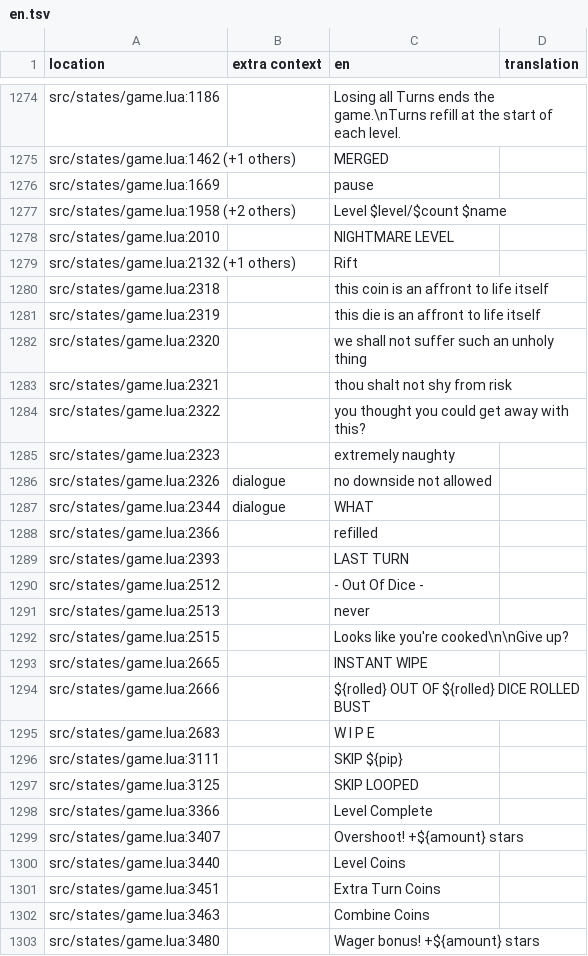
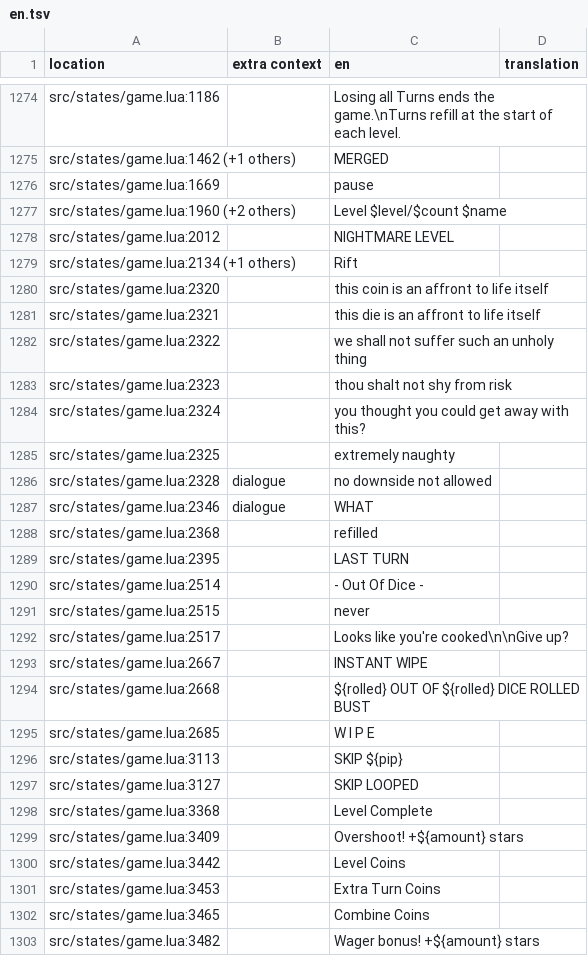
Before and after one commit to 1bardesign/dhne-translation, a TSV file: en.tsv, drawn as a sheet; only a part is shown, gaps mark what is left out; the diff covers the shown part only.

```diff
--- a/en.tsv
+++ b/en.tsv
@@ -1276,28 +1276,28 @@ src/states/game.lua:1462 (+1 others)		MERGED
 src/states/game.lua:1669		pause	
-src/states/game.lua:1958 (+2 others)		Level $level/$count $name	
-src/states/game.lua:2010		NIGHTMARE LEVEL	
-src/states/game.lua:2132 (+1 others)		Rift	
-src/states/game.lua:2318		this coin is an affront to life itself	
-src/states/game.lua:2319		this die is an affront to life itself	
-src/states/game.lua:2320		we shall not suffer such an unholy thing	
-src/states/game.lua:2321		thou shalt not shy from risk	
-src/states/game.lua:2322		you thought you could get away with this?	
-src/states/game.lua:2323		extremely naughty	
-src/states/game.lua:2326	dialogue	no downside not allowed	
-src/states/game.lua:2344	dialogue	WHAT	
-src/states/game.lua:2366		refilled	
-src/states/game.lua:2393		LAST TURN	
-src/states/game.lua:2512		- Out Of Dice -	
-src/states/game.lua:2513		never	
-src/states/game.lua:2515		Looks like you're cooked\n\nGive up?	
-src/states/game.lua:2665		INSTANT WIPE	
-src/states/game.lua:2666		${rolled} OUT OF ${rolled} DICE ROLLED BUST	
-src/states/game.lua:2683		W I P E	
-src/states/game.lua:3111		SKIP ${pip}	
-src/states/game.lua:3125		SKIP LOOPED	
-src/states/game.lua:3366		Level Complete	
-src/states/game.lua:3407		Overshoot! +${amount} stars	
-src/states/game.lua:3440		Level Coins	
-src/states/game.lua:3451		Extra Turn Coins	
-src/states/game.lua:3463		Combine Coins	
-src/states/game.lua:3480		Wager bonus! +${amount} stars	
+src/states/game.lua:1960 (+2 others)		Level $level/$count $name	
+src/states/game.lua:2012		NIGHTMARE LEVEL	
+src/states/game.lua:2134 (+1 others)		Rift	
+src/states/game.lua:2320		this coin is an affront to life itself	
+src/states/game.lua:2321		this die is an affront to life itself	
+src/states/game.lua:2322		we shall not suffer such an unholy thing	
+src/states/game.lua:2323		thou shalt not shy from risk	
+src/states/game.lua:2324		you thought you could get away with this?	
+src/states/game.lua:2325		extremely naughty	
+src/states/game.lua:2328	dialogue	no downside not allowed	
+src/states/game.lua:2346	dialogue	WHAT	
+src/states/game.lua:2368		refilled	
+src/states/game.lua:2395		LAST TURN	
+src/states/game.lua:2514		- Out Of Dice -	
+src/states/game.lua:2515		never	
+src/states/game.lua:2517		Looks like you're cooked\n\nGive up?	
+src/states/game.lua:2667		INSTANT WIPE	
+src/states/game.lua:2668		${rolled} OUT OF ${rolled} DICE ROLLED BUST	
+src/states/game.lua:2685		W I P E	
+src/states/game.lua:3113		SKIP ${pip}	
+src/states/game.lua:3127		SKIP LOOPED	
+src/states/game.lua:3368		Level Complete	
+src/states/game.lua:3409		Overshoot! +${amount} stars	
+src/states/game.lua:3442		Level Coins	
+src/states/game.lua:3453		Extra Turn Coins	
+src/states/game.lua:3465		Combine Coins	
+src/states/game.lua:3482		Wager bonus! +${amount} stars	
```
Also changed, not shown: 9 added rows, 9 removed rows and 20 edited cells elsewhere in this file, de.tsv, ff.tsv, 6 other files.
